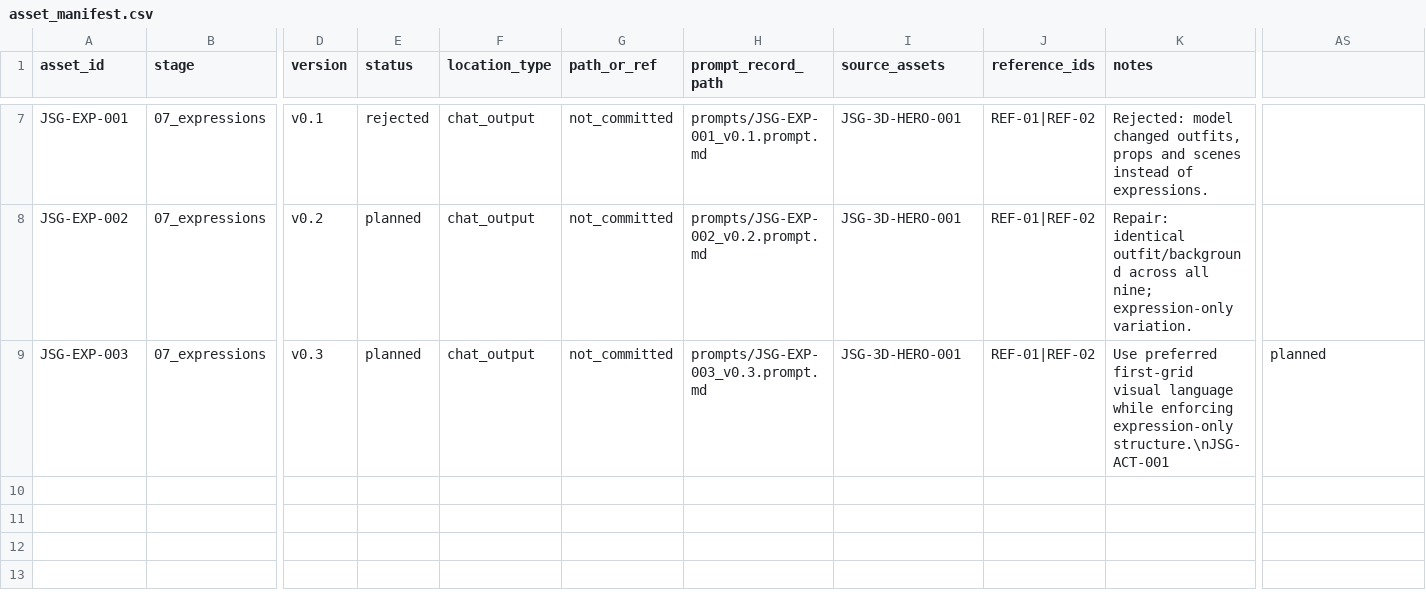
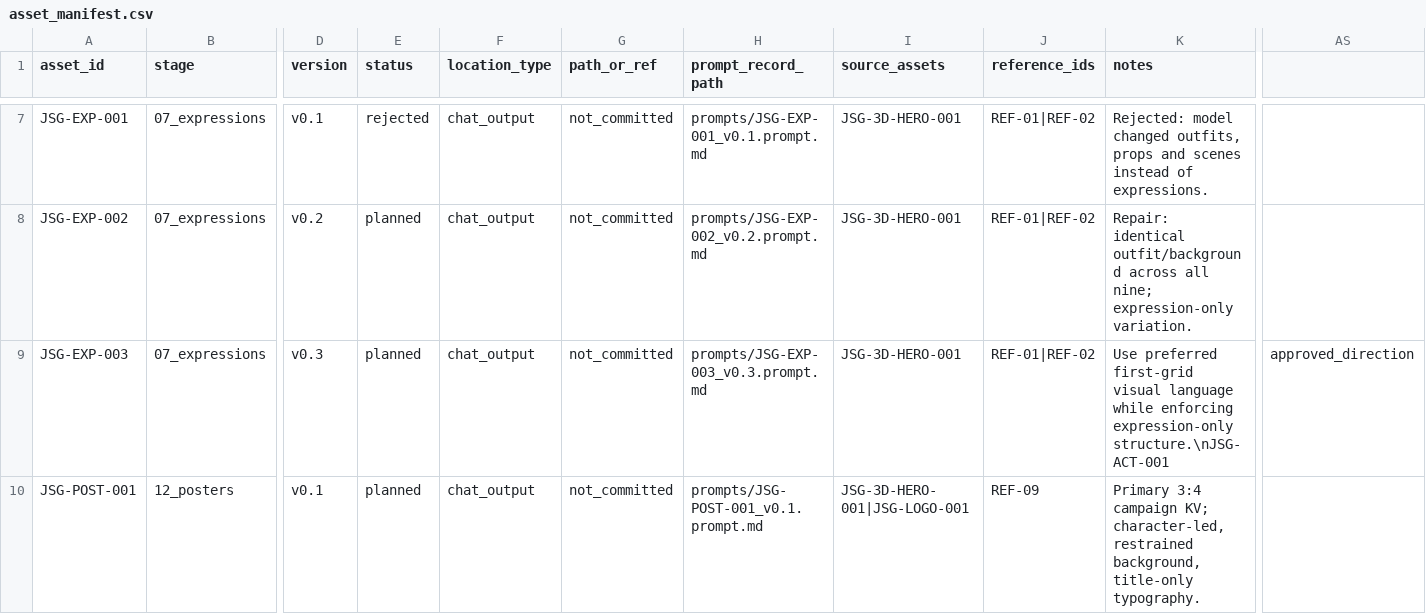
Before and after one commit to smaball117/ip-full-case-designer, a CSV file: examples/jellyfish-star-guardian/asset_manifest.csv, drawn as a sheet; only a part is shown, gaps mark what is left out; rows hold the shown columns only; the diff names each change by its address in the sheet, - before the commit and + after, or states it on an @@ line.

Commit message:
chore(jellyfish): register primary poster KV

```diff
--- a/examples/jellyfish-star-guardian/asset_manifest.csv
+++ b/examples/jellyfish-star-guardian/asset_manifest.csv
-AS9: planned
+AS9: approved_direction
+row 10: JSG-POST-001 | 12_posters | v0.1 | planned | chat_output | not_committed | prompts/JSG-POST-001_v0.1.prompt.md | JSG-3D-HERO-001|JSG-LOGO-001 | REF-09 | Primary 3:4 campaign KV; character-led, restrained background, title-only typography.
```
